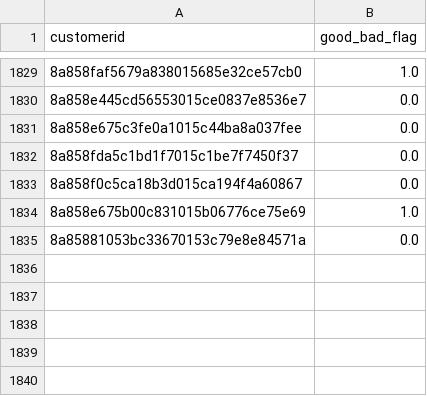
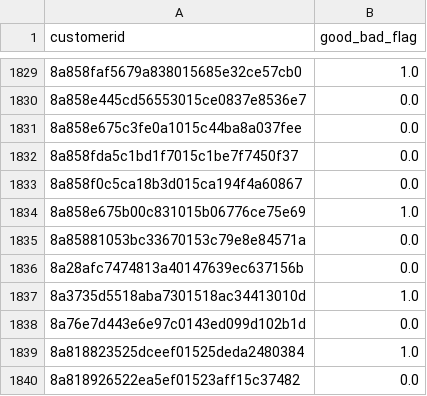
Before and after one commit to Group-10-Refactory-Capstone/Group10RefactoryCapstone, a CSV file: Datasets/final_submission_ver_20240613.csv, drawn as a sheet; only a part is shown, gaps mark what is left out; the diff names each change by its address in the sheet, - before the commit and + after, or states it on an @@ line.

Commit message:
missing ids

```diff
--- a/Datasets/final_submission_ver_20240613.csv
+++ b/Datasets/final_submission_ver_20240613.csv
+row 1836: 8a28afc7474813a40147639ec637156b | 0.0
+row 1837: 8a3735d5518aba7301518ac34413010d | 1.0
+row 1838: 8a76e7d443e6e97c0143ed099d102b1d | 0.0
+row 1839: 8a818823525dceef01525deda2480384 | 1.0
+row 1840: 8a818926522ea5ef01523aff15c37482 | 0.0
```
